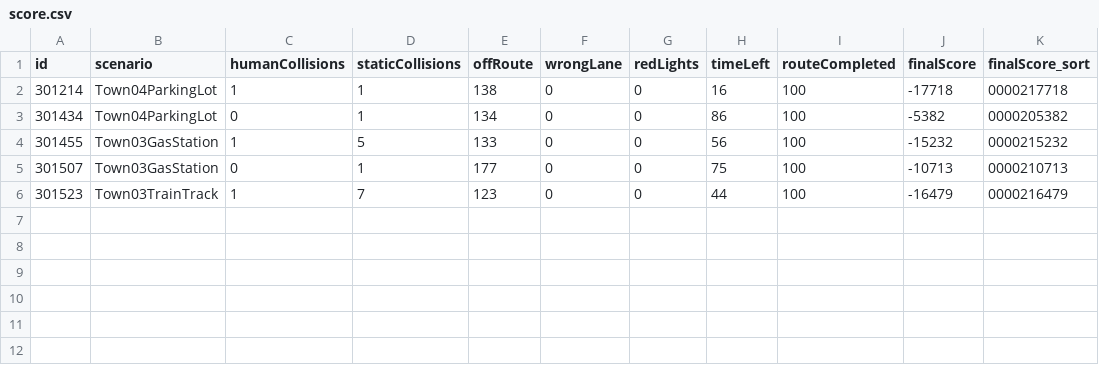
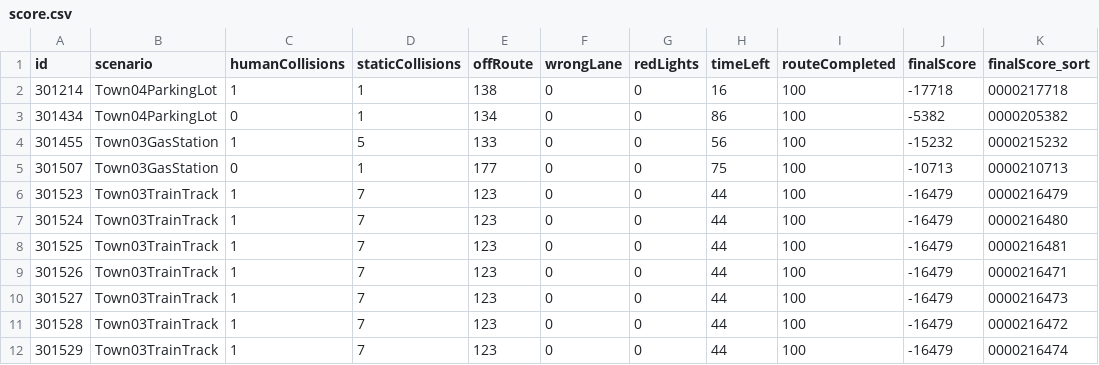
Before and after one commit to driverleics/driverleics.github.io, a CSV file: _data/score.csv, drawn as a sheet; the diff names each change by its address in the sheet, - before the commit and + after, or states it on an @@ line.

```diff
--- a/_data/score.csv
+++ b/_data/score.csv
+row 7: 301524 | Town03TrainTrack | 1 | 7 | 123 | 0 | 0 | 44 | 100 | -16479 | 0000216480
+row 8: 301525 | Town03TrainTrack | 1 | 7 | 123 | 0 | 0 | 44 | 100 | -16479 | 0000216481
+row 9: 301526 | Town03TrainTrack | 1 | 7 | 123 | 0 | 0 | 44 | 100 | -16479 | 0000216471
+row 10: 301527 | Town03TrainTrack | 1 | 7 | 123 | 0 | 0 | 44 | 100 | -16479 | 0000216473
+row 11: 301528 | Town03TrainTrack | 1 | 7 | 123 | 0 | 0 | 44 | 100 | -16479 | 0000216472
+row 12: 301529 | Town03TrainTrack | 1 | 7 | 123 | 0 | 0 | 44 | 100 | -16479 | 0000216474
```
Also changed, not shown: 1 other file.
